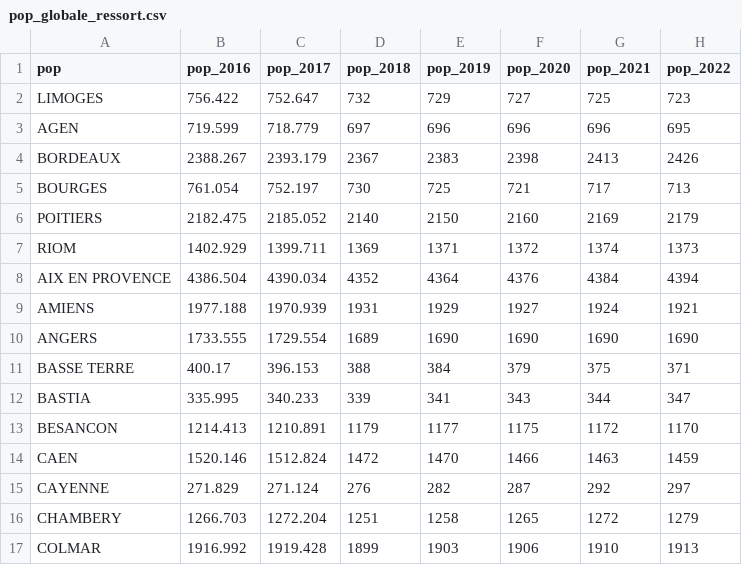
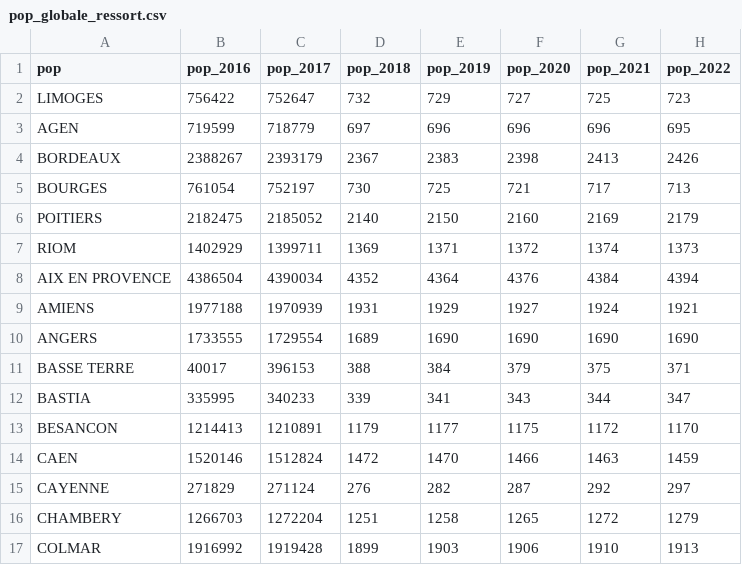
Before and after one commit to jeandav/st_viellissement, a CSV file: data/pop_globale_ressort.csv, drawn as a sheet; only a part is shown; the diff covers the shown part only; the diff names each change by its address in the sheet, - before the commit and + after, or states it on an @@ line.

```diff
--- a/data/pop_globale_ressort.csv
+++ b/data/pop_globale_ressort.csv
-B2 (pop_2016): 756.422
+B2 (pop_2016): 756422
-C2 (pop_2017): 752.647
+C2 (pop_2017): 752647
-B3 (pop_2016): 719.599
+B3 (pop_2016): 719599
-C3 (pop_2017): 718.779
+C3 (pop_2017): 718779
-B4 (pop_2016): 2388.267
+B4 (pop_2016): 2388267
-C4 (pop_2017): 2393.179
+C4 (pop_2017): 2393179
-B5 (pop_2016): 761.054
+B5 (pop_2016): 761054
-C5 (pop_2017): 752.197
+C5 (pop_2017): 752197
-B6 (pop_2016): 2182.475
+B6 (pop_2016): 2182475
-C6 (pop_2017): 2185.052
+C6 (pop_2017): 2185052
-B7 (pop_2016): 1402.929
+B7 (pop_2016): 1402929
-C7 (pop_2017): 1399.711
+C7 (pop_2017): 1399711
-B8 (pop_2016): 4386.504
+B8 (pop_2016): 4386504
-C8 (pop_2017): 4390.034
+C8 (pop_2017): 4390034
-B9 (pop_2016): 1977.188
+B9 (pop_2016): 1977188
-C9 (pop_2017): 1970.939
+C9 (pop_2017): 1970939
-B10 (pop_2016): 1733.555
+B10 (pop_2016): 1733555
-C10 (pop_2017): 1729.554
+C10 (pop_2017): 1729554
-B11 (pop_2016): 400.17
+B11 (pop_2016): 40017
-C11 (pop_2017): 396.153
+C11 (pop_2017): 396153
-B12 (pop_2016): 335.995
+B12 (pop_2016): 335995
-C12 (pop_2017): 340.233
+C12 (pop_2017): 340233
-B13 (pop_2016): 1214.413
+B13 (pop_2016): 1214413
-C13 (pop_2017): 1210.891
+C13 (pop_2017): 1210891
-B14 (pop_2016): 1520.146
+B14 (pop_2016): 1520146
-C14 (pop_2017): 1512.824
+C14 (pop_2017): 1512824
-B15 (pop_2016): 271.829
+B15 (pop_2016): 271829
-C15 (pop_2017): 271.124
+C15 (pop_2017): 271124
-B16 (pop_2016): 1266.703
+B16 (pop_2016): 1266703
-C16 (pop_2017): 1272.204
+C16 (pop_2017): 1272204
-B17 (pop_2016): 1916.992
+B17 (pop_2016): 1916992
-C17 (pop_2017): 1919.428
+C17 (pop_2017): 1919428
```
Also changed, not shown: 35 edited cells elsewhere in this file, 4 other files.
